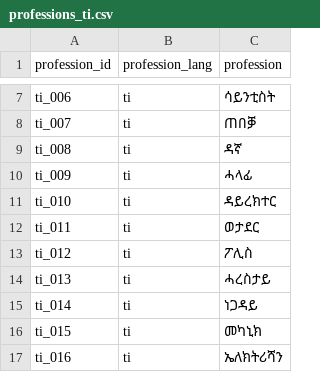
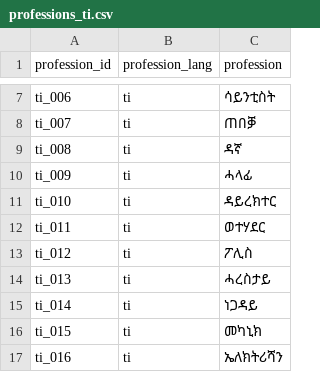
Before and after one commit to HDGeeks/ML4NLU-PAPER, a CSV file: data/tigrigna/professions_ti.csv, drawn as a sheet; only a part is shown, gaps mark what is left out.

Commit message:
Fix profession spelling from 'ወታደር' to 'ወተሃደር' in Tigrigna professions data

```diff
--- a/data/tigrigna/professions_ti.csv
+++ b/data/tigrigna/professions_ti.csv
@@ -11,3 +11,3 @@ ti_009,ti,ሓላፊ
 ti_010,ti,ዳይረክተር
-ti_011,ti,ወታደር
+ti_011,ti,ወተሃደር
 ti_012,ti,ፖሊስ
```
Also changed, not shown: 1 other file.
